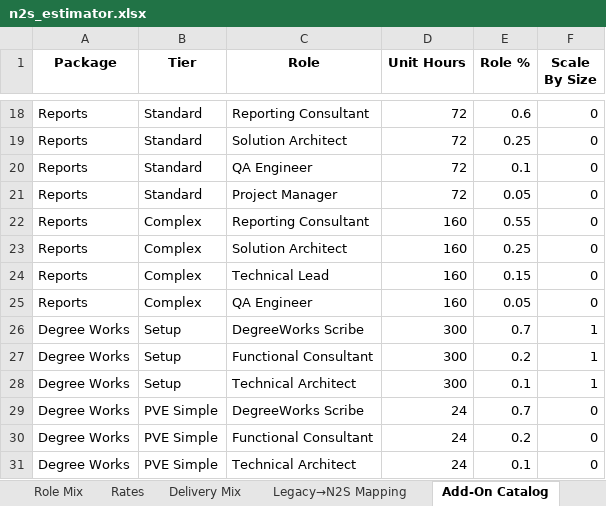
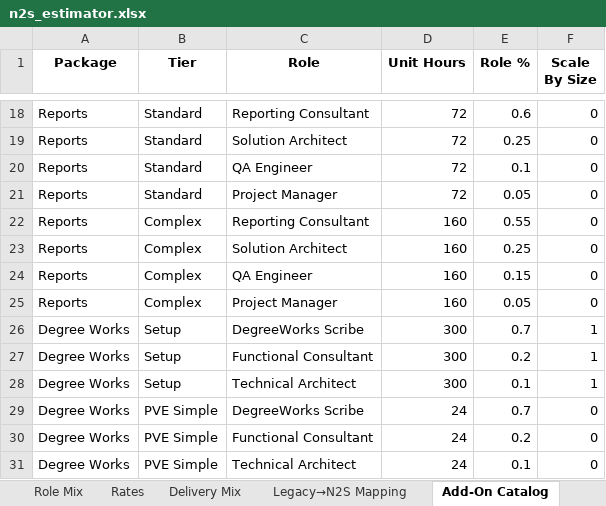
Before and after one commit to miket-llc/n2s-estimator, an Excel workbook: src/n2s_estimator/data/n2s_estimator.xlsx, sheet Add-On Catalog, drawn as a sheet; only a part is shown, gaps mark what is left out; values as stored, in another font and other column widths than the file's, no borders; the diff names each change by its address in the sheet, - before the commit and + after, or states it on an @@ line.

Commit message:
v0.10.0: Stage Summary toggle, Sprint 0 uplift, Degree Works cap, and Technical Lead removal
Features:
- Stage Summary toggle: Switch between base-only and all-packages view
- Sprint 0 uplift: Configurable percentage uplift with proportional reduction from Plan/Configure
- Degree Works cap: Size-based caps (Small: 300h, Medium: 400h, Large: 500h, Very Large: 600h)
- Technical Lead removal: Completely removed from all configurations per user parlance

Fixes:
- Banner vs Colleague differentiation: Technical Architect, Integration Lead, DegreeWorks Scribe disabled for Colleague
- Role mix percentages: Fixed Deploy stage to sum to 1.0
- UI error: Fixed UnboundLocalError in render_degreeworks_tab function
- Hours reduction: Disabled roles properly reduce total hours (not redistributed)

Technical:
- Updated all role configurations and Excel workbook
- Enhanced pricing engine to handle disabled roles correctly
- Added comprehensive test coverage for new features
- Updated documentation and README

```diff
--- a/src/n2s_estimator/data/n2s_estimator.xlsx (sheet Add-On Catalog)
+++ b/src/n2s_estimator/data/n2s_estimator.xlsx (sheet Add-On Catalog)
-C24 (Role): Technical Lead
+C24 (Role): QA Engineer
-C25 (Role): QA Engineer
+C25 (Role): Project Manager
```
Also changed, not shown: sheet Rates (Locales), sheet Role Mix, sheet Rates, sheet Product Role Map, sheet Role Aliases, 15 other files.
